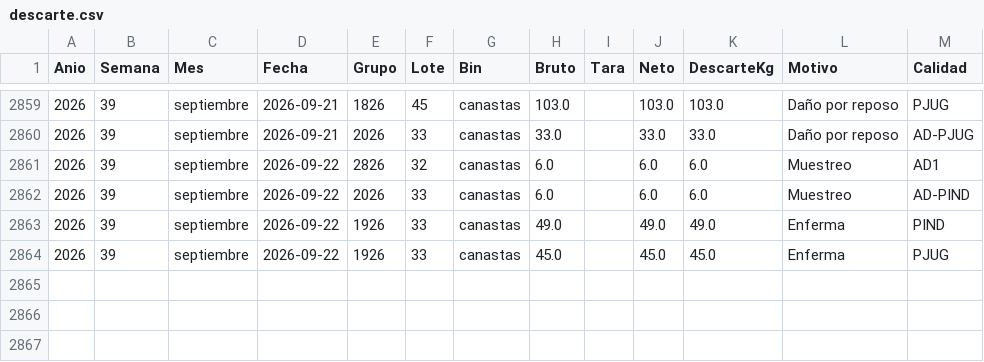
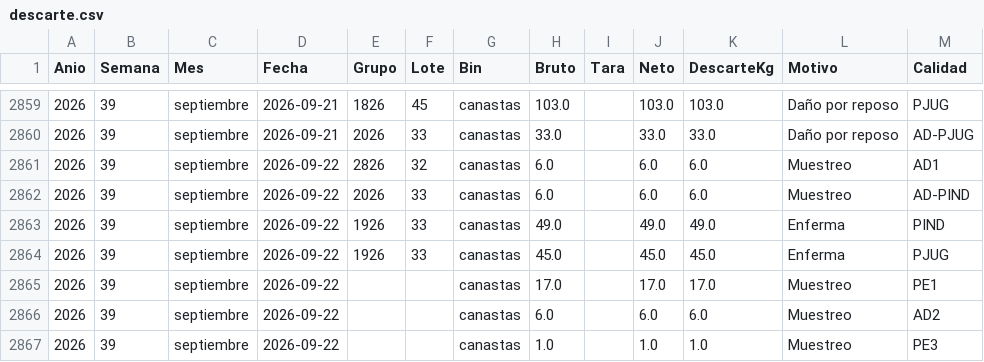
Before and after one commit to logisticaguapa-arch/inventario-fruta, a CSV file: descarte.csv, drawn as a sheet; only a part is shown, gaps mark what is left out; the diff names each change by its address in the sheet, - before the commit and + after, or states it on an @@ line.

```diff
--- a/descarte.csv
+++ b/descarte.csv
+row 2865: 2026 | 39 | septiembre | 2026-09-22 |  |  | canastas | 17.0 |  | 17.0 | 17.0 | Muestreo | PE1
+row 2866: 2026 | 39 | septiembre | 2026-09-22 |  |  | canastas | 6.0 |  | 6.0 | 6.0 | Muestreo | AD2
+row 2867: 2026 | 39 | septiembre | 2026-09-22 |  |  | canastas | 1.0 |  | 1.0 | 1.0 | Muestreo | PE3
```
Also changed, not shown: horaingreso.csv, procesado.csv, 3 other files.
